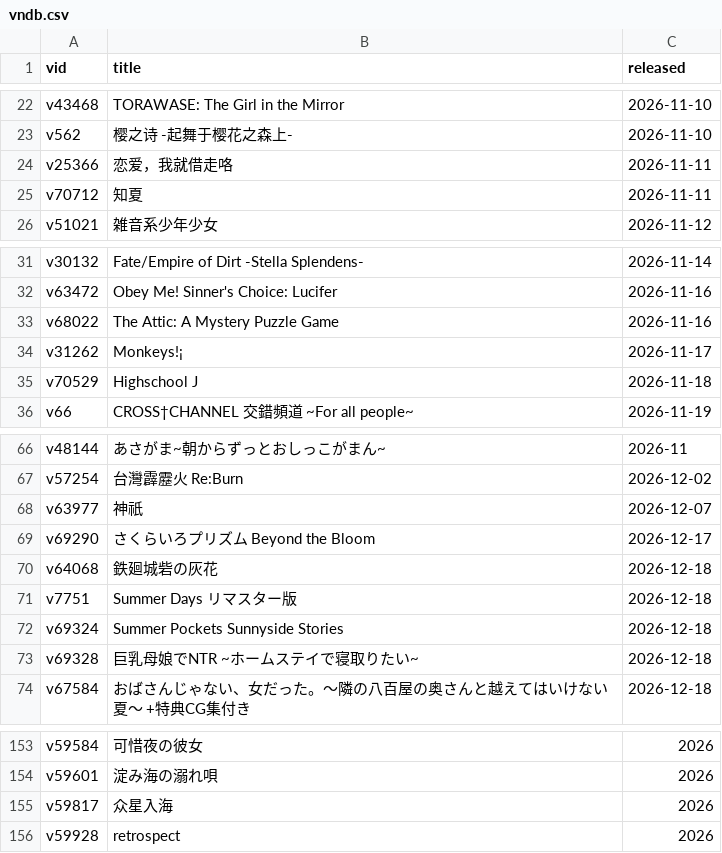
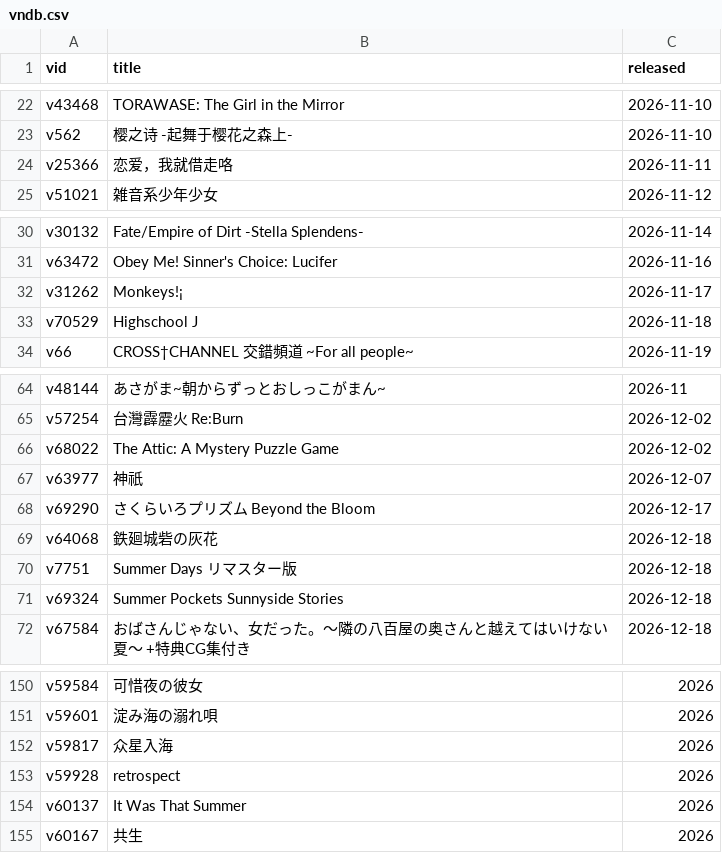
Before and after one commit to Vinfall/VNDB-Calendar, a CSV file: output/vndb.csv, drawn as a sheet; only a part is shown, gaps mark what is left out; the diff covers the shown part only.

```diff
--- a/output/vndb.csv
+++ b/output/vndb.csv
@@ -24,3 +24,2 @@ v562;樱之诗 -起舞于樱花之森上-;2026-11-10
 v25366;恋爱，我就借走咯;2026-11-11
-v70712;知夏;2026-11-11
 v51021;雑音系少年少女;2026-11-12
@@ -32,3 +31,2 @@ v30132;Fate/Empire of Dirt -Stella Splendens-;2026-11-14
 v63472;Obey Me! Sinner's Choice: Lucifer;2026-11-16
-v68022;The Attic: A Mystery Puzzle Game;2026-11-16
 v31262;Monkeys!¡;2026-11-17
@@ -67,2 +65,3 @@ v48144;あさがま~朝からずっとおしっこがまん~;2026-11
 v57254;台灣霹靂火 Re:Burn;2026-12-02
+v68022;The Attic: A Mystery Puzzle Game;2026-12-02
 v63977;神祇;2026-12-07
@@ -72,3 +71,2 @@ v7751;Summer Days リマスター版;2026-12-18
 v69324;Summer Pockets Sunnyside Stories;2026-12-18
-v69328;巨乳母娘でNTR ~ホームステイで寝取りたい~;2026-12-18
 v67584;おばさんじゃない、女だった。〜隣の八百屋の奥さんと越えてはいけない夏〜 +特典CG集付き;2026-12-18
@@ -156 +153,3 @@ v59817;众星入海;2026
 v59928;retrospect;2026
+v60137;It Was That Summer;2026
+v60167;共生;2026
```
Also changed, not shown: 1 removed row elsewhere in this file, 2 other files.
